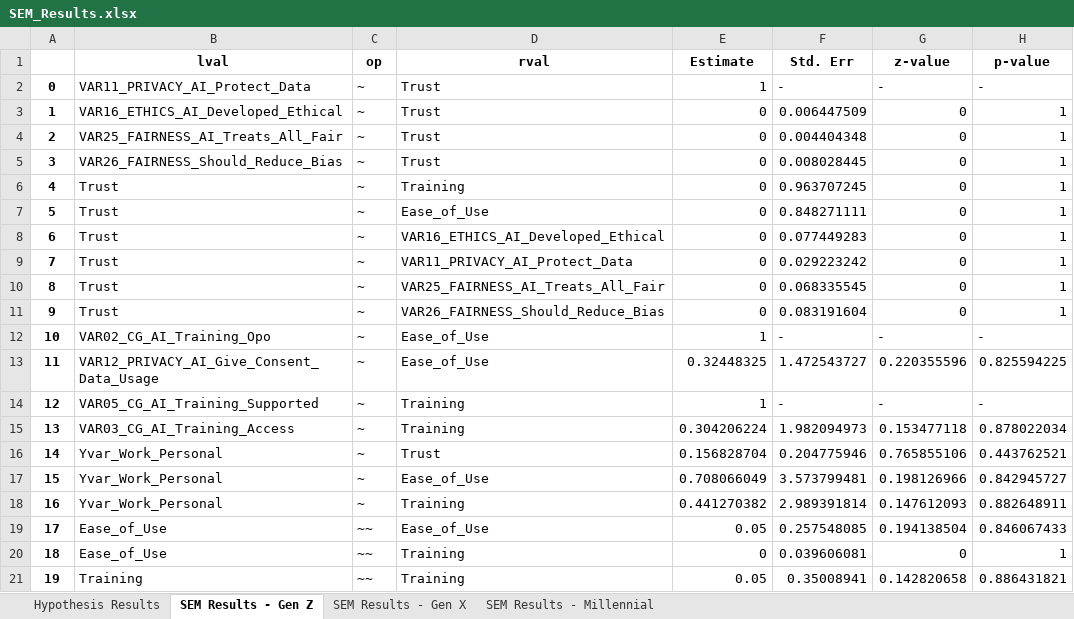
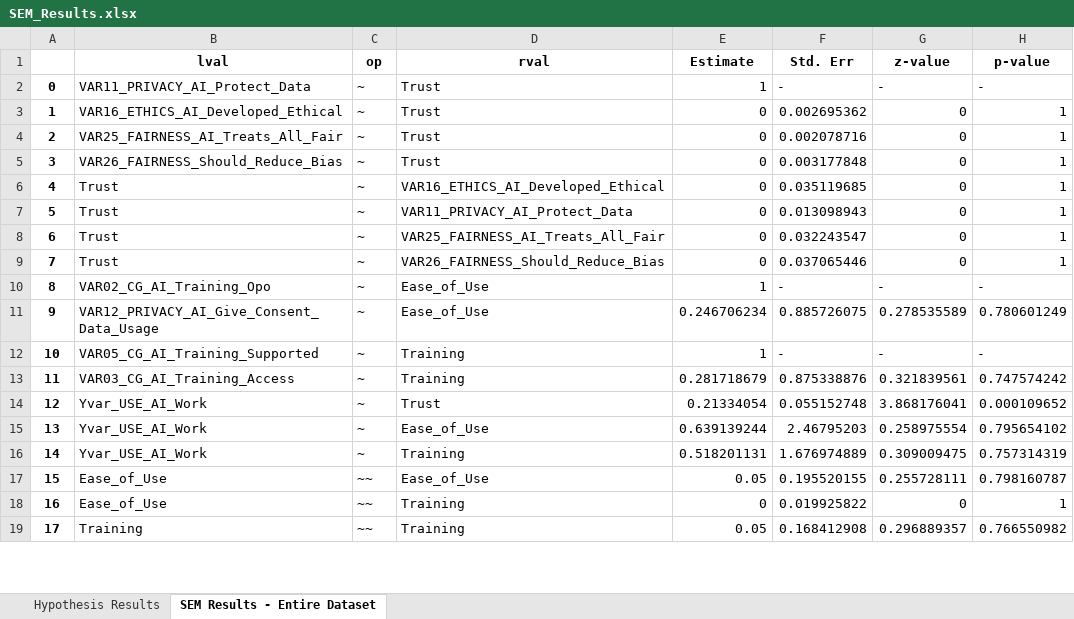
Before and after one commit to Dandata0101/mbs-structural-equation-modeling, an Excel workbook: 04-summary/SEM_Results.xlsx, sheet SEM Results - Entire Dataset, drawn as a sheet; only a part is shown; values as stored, in another font and other column widths than the file's, no borders; removed rows and columns are numbered as before the commit, all else as after; the diff covers the shown part only; the diff names each change by its address in the sheet, - before the commit and + after, or states it on an @@ line.

```diff
--- a/04-summary/SEM_Results.xlsx (sheet SEM Results - Entire Dataset)
+++ b/04-summary/SEM_Results.xlsx (sheet SEM Results - Entire Dataset)
-sheet tab: SEM Results - Gen Z
+sheet tab: SEM Results - Entire Dataset
-sheet tab: SEM Results - Gen X
-sheet tab: SEM Results - Millennial
-F3 (Std. Err): 0.006447509
+F3 (Std. Err): 0.002695362
-F4 (Std. Err): 0.004404348
+F4 (Std. Err): 0.002078716
-F5 (Std. Err): 0.008028445
+F5 (Std. Err): 0.003177848
-row 6: 4 | Trust | ~ | Training | 0 | 0.963707245 | 0 | 1
-row 7: 5 | Trust | ~ | Ease_of_Use | 0 | 0.848271111 | 0 | 1
@@ column A renumbered between rows 6 and 28 @@
-F6 (Std. Err): 0.077449283
+F6 (Std. Err): 0.035119685
-F7 (Std. Err): 0.029223242
+F7 (Std. Err): 0.013098943
-F8 (Std. Err): 0.068335545
+F8 (Std. Err): 0.032243547
-F9 (Std. Err): 0.083191604
+F9 (Std. Err): 0.037065446
-E11 (Estimate): 0.32448325
+E11 (Estimate): 0.246706234
-F11 (Std. Err): 1.472543727
+F11 (Std. Err): 0.885726075
-G11 (z-value): 0.220355596
+G11 (z-value): 0.278535589
-H11 (p-value): 0.825594225
+H11 (p-value): 0.780601249
-E13 (Estimate): 0.304206224
+E13 (Estimate): 0.281718679
-F13 (Std. Err): 1.982094973
+F13 (Std. Err): 0.875338876
-G13 (z-value): 0.153477118
+G13 (z-value): 0.321839561
-H13 (p-value): 0.878022034
+H13 (p-value): 0.747574242
-row 16: 14 | Yvar_Work_Personal | ~ | Trust | 0.156828704 | 0.204775946 | 0.765855106 | 0.443762521
-row 17: 15 | Yvar_Work_Personal | ~ | Ease_of_Use | 0.708066049 | 3.573799481 | 0.198126966 | 0.842945727
-row 18: 16 | Yvar_Work_Personal | ~ | Training | 0.441270382 | 2.989391814 | 0.147612093 | 0.882648911
+row 14: 12 | Yvar_USE_AI_Work | ~ | Trust | 0.21334054 | 0.055152748 | 3.868176041 | 0.000109652
+row 15: 13 | Yvar_USE_AI_Work | ~ | Ease_of_Use | 0.639139244 | 2.46795203 | 0.258975554 | 0.795654102
+row 16: 14 | Yvar_USE_AI_Work | ~ | Training | 0.518201131 | 1.676974889 | 0.309009475 | 0.757314319
-F17 (Std. Err): 0.257548085
+F17 (Std. Err): 0.195520155
-G17 (z-value): 0.194138504
+G17 (z-value): 0.255728111
-H17 (p-value): 0.846067433
+H17 (p-value): 0.798160787
-F18 (Std. Err): 0.039606081
+F18 (Std. Err): 0.019925822
-F19 (Std. Err): 0.35008941
+F19 (Std. Err): 0.168412908
-G19 (z-value): 0.142820658
+G19 (z-value): 0.296889357
-H19 (p-value): 0.886431821
+H19 (p-value): 0.766550982
```
Also changed, not shown: 1 added row, 1 removed row and 31 edited cells elsewhere in this sheet, sheet Hypothesis Results, 01-data/TAM_DEF.xlsx, 3 other files.
